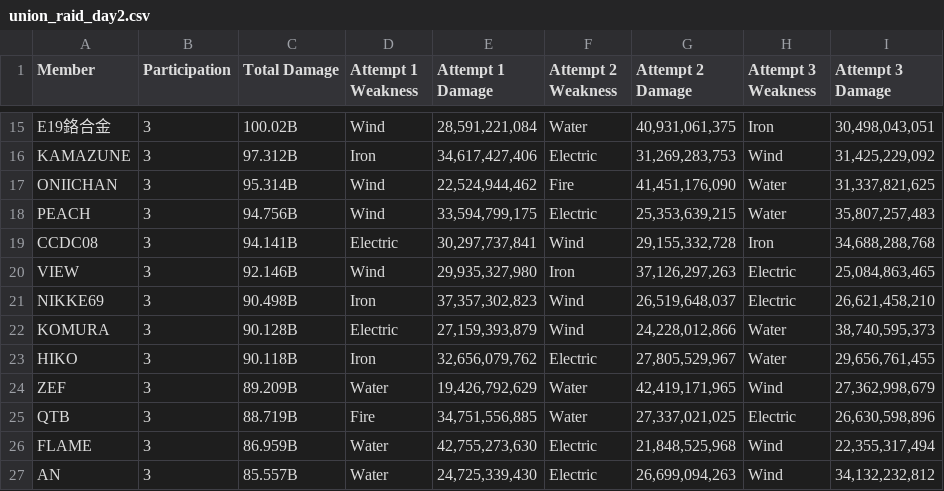
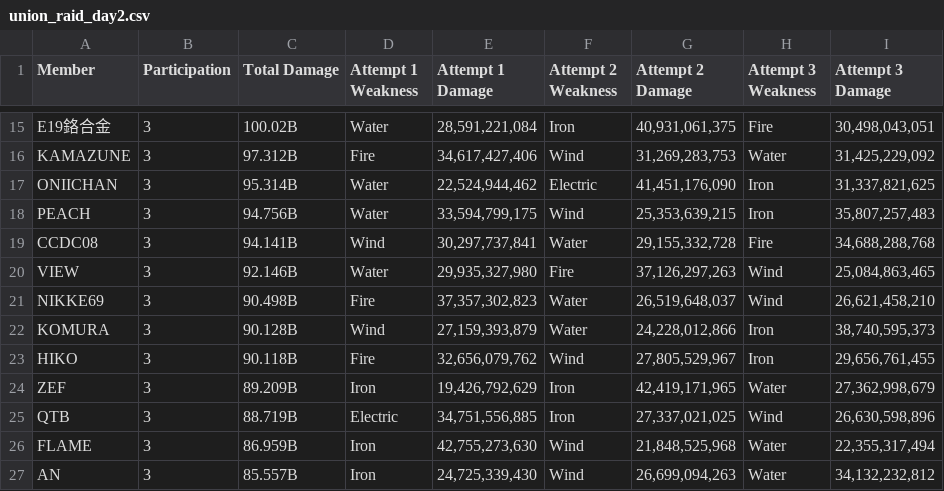
Before and after one commit to truongthodeptrai/Blablalink_Extract, a CSV file: Nikke_UR_scraper/union_raid_day2.csv, drawn as a sheet; only a part is shown, gaps mark what is left out; the diff covers the shown part only; the diff names each change by its address in the sheet, - before the commit and + after, or states it on an @@ line.

Commit message:
Updated elemental weakness

```diff
--- a/Nikke_UR_scraper/union_raid_day2.csv
+++ b/Nikke_UR_scraper/union_raid_day2.csv
-D15 (Attempt 1 Weakness): Wind
+D15 (Attempt 1 Weakness): Water
-F15 (Attempt 2 Weakness): Water
+F15 (Attempt 2 Weakness): Iron
-H15 (Attempt 3 Weakness): Iron
+H15 (Attempt 3 Weakness): Fire
-D16 (Attempt 1 Weakness): Iron
+D16 (Attempt 1 Weakness): Fire
-F16 (Attempt 2 Weakness): Electric
+F16 (Attempt 2 Weakness): Wind
-H16 (Attempt 3 Weakness): Wind
+H16 (Attempt 3 Weakness): Water
-D17:D18 (Attempt 1 Weakness): Wind
+D17:D18 (Attempt 1 Weakness): Water
-F17 (Attempt 2 Weakness): Fire
+F17 (Attempt 2 Weakness): Electric
-H17:H18 (Attempt 3 Weakness): Water
+H17:H18 (Attempt 3 Weakness): Iron
-F18 (Attempt 2 Weakness): Electric
+F18 (Attempt 2 Weakness): Wind
-D19 (Attempt 1 Weakness): Electric
+D19 (Attempt 1 Weakness): Wind
-F19 (Attempt 2 Weakness): Wind
+F19 (Attempt 2 Weakness): Water
-H19 (Attempt 3 Weakness): Iron
+H19 (Attempt 3 Weakness): Fire
-D20 (Attempt 1 Weakness): Wind
+D20 (Attempt 1 Weakness): Water
-F20 (Attempt 2 Weakness): Iron
+F20 (Attempt 2 Weakness): Fire
-H20:H21 (Attempt 3 Weakness): Electric
+H20:H21 (Attempt 3 Weakness): Wind
-D21 (Attempt 1 Weakness): Iron
+D21 (Attempt 1 Weakness): Fire
-F21:F22 (Attempt 2 Weakness): Wind
+F21:F22 (Attempt 2 Weakness): Water
-D22 (Attempt 1 Weakness): Electric
+D22 (Attempt 1 Weakness): Wind
-H22:H23 (Attempt 3 Weakness): Water
+H22:H23 (Attempt 3 Weakness): Iron
-D23 (Attempt 1 Weakness): Iron
+D23 (Attempt 1 Weakness): Fire
-F23 (Attempt 2 Weakness): Electric
+F23 (Attempt 2 Weakness): Wind
-D24 (Attempt 1 Weakness): Water
+D24 (Attempt 1 Weakness): Iron
-F24:F25 (Attempt 2 Weakness): Water
+F24:F25 (Attempt 2 Weakness): Iron
-H24 (Attempt 3 Weakness): Wind
+H24 (Attempt 3 Weakness): Water
-D25 (Attempt 1 Weakness): Fire
+D25 (Attempt 1 Weakness): Electric
-H25 (Attempt 3 Weakness): Electric
+H25 (Attempt 3 Weakness): Wind
-D26:D27 (Attempt 1 Weakness): Water
+D26:D27 (Attempt 1 Weakness): Iron
-F26:F27 (Attempt 2 Weakness): Electric
+F26:F27 (Attempt 2 Weakness): Wind
-H26:H27 (Attempt 3 Weakness): Wind
+H26:H27 (Attempt 3 Weakness): Water
```
Also changed, not shown: 57 edited cells elsewhere in this file, 1 other file.
